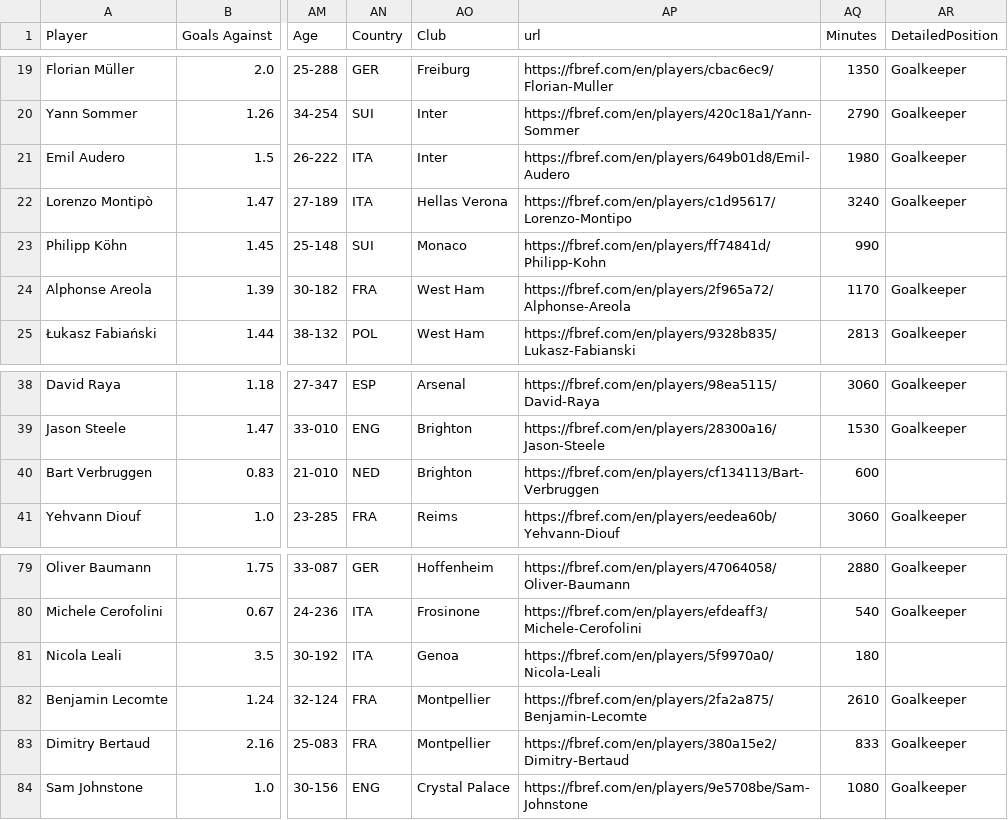
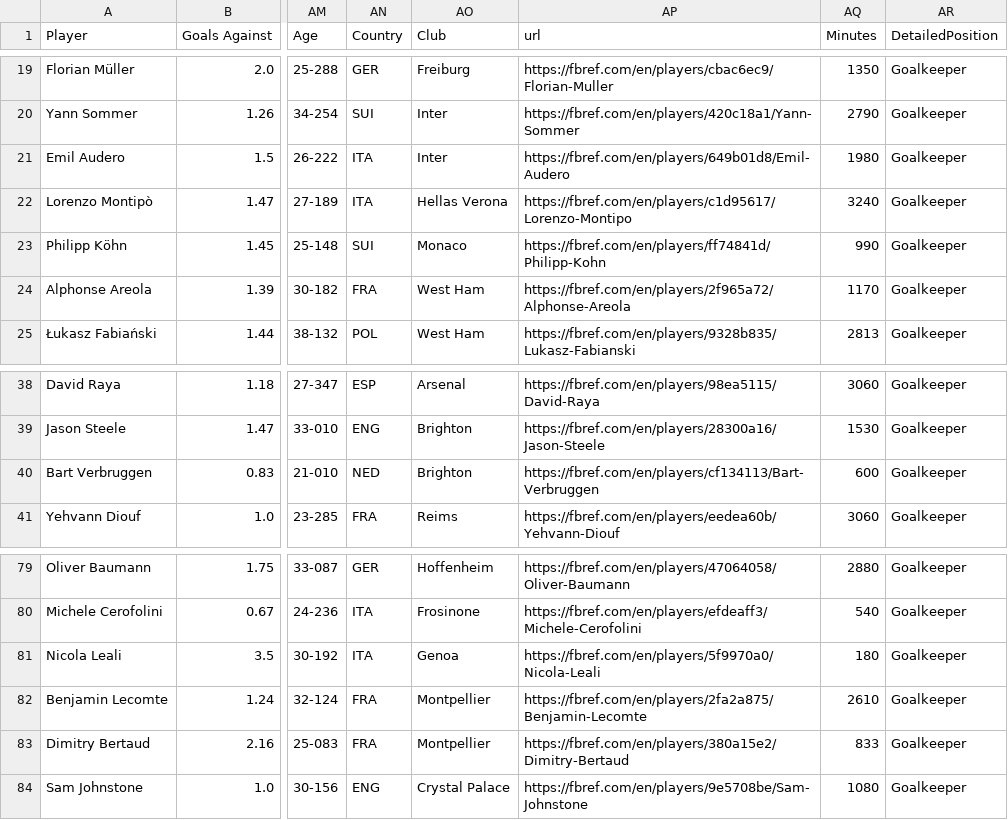
Before and after one commit to AKapich/Football_Clustering_App, a CSV file: app/goalkeepers365full.csv, drawn as a sheet; only a part is shown, gaps mark what is left out; the diff names each change by its address in the sheet, - before the commit and + after, or states it on an @@ line.

Commit message:
Update goalkeepers df

```diff
--- a/app/goalkeepers365full.csv
+++ b/app/goalkeepers365full.csv
-AR23 (DetailedPosition): (empty)
+AR23 (DetailedPosition): Goalkeeper
-AR40 (DetailedPosition): (empty)
+AR40 (DetailedPosition): Goalkeeper
-AR81 (DetailedPosition): (empty)
+AR81 (DetailedPosition): Goalkeeper
```
